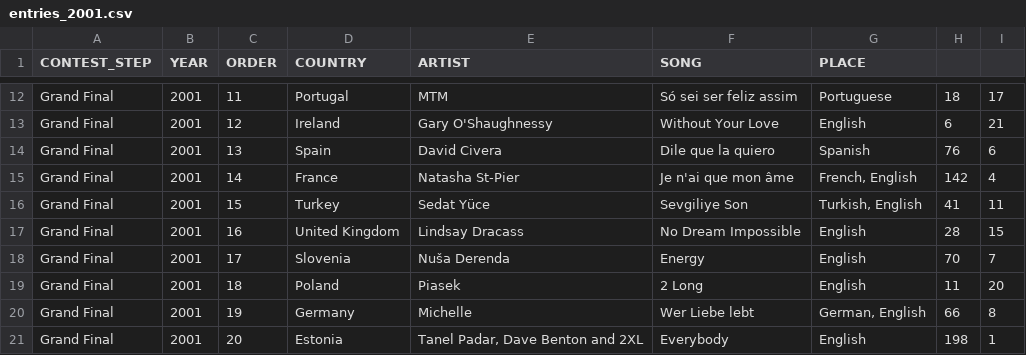
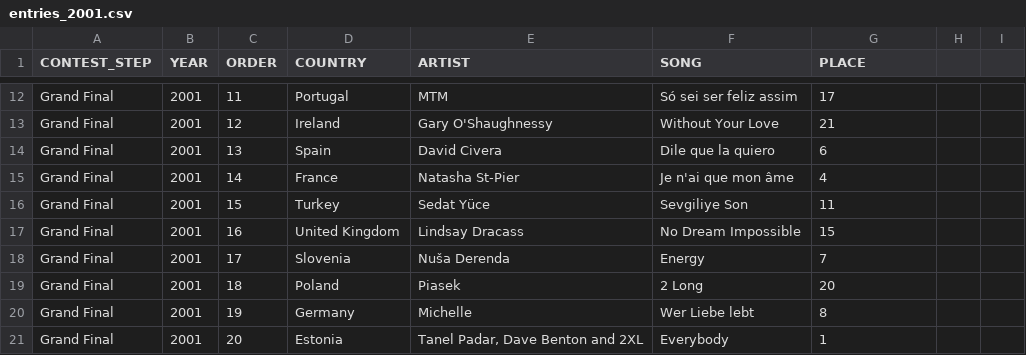
Before and after one commit to barkev2009/eurovision-v2, a CSV file: server/utils/db_files/csv/entries_2001.csv, drawn as a sheet; only a part is shown, gaps mark what is left out; the diff covers the shown part only; the diff names each change by its address in the sheet, - before the commit and + after, or states it on an @@ line.

```diff
--- a/server/utils/db_files/csv/entries_2001.csv
+++ b/server/utils/db_files/csv/entries_2001.csv
-G12 (PLACE): Portuguese
+G12 (PLACE): 17
-H12: 18
+H12: (empty)
-I12: 17
+I12: (empty)
-G13 (PLACE): English
+G13 (PLACE): 21
-H13: 6
+H13: (empty)
-I13: 21
+I13: (empty)
-G14 (PLACE): Spanish
+G14 (PLACE): 6
-H14: 76
+H14: (empty)
-I14: 6
+I14: (empty)
-G15 (PLACE): French, English
+G15 (PLACE): 4
-H15: 142
+H15: (empty)
-I15: 4
+I15: (empty)
-G16 (PLACE): Turkish, English
+G16 (PLACE): 11
-H16: 41
+H16: (empty)
-I16: 11
+I16: (empty)
-G17 (PLACE): English
+G17 (PLACE): 15
-H17: 28
+H17: (empty)
-I17: 15
+I17: (empty)
-G18 (PLACE): English
+G18 (PLACE): 7
-H18: 70
+H18: (empty)
-I18: 7
+I18: (empty)
-G19 (PLACE): English
+G19 (PLACE): 20
-H19: 11
+H19: (empty)
-I19: 20
+I19: (empty)
-G20 (PLACE): German, English
+G20 (PLACE): 8
-H20: 66
+H20: (empty)
-I20: 8
+I20: (empty)
-G21 (PLACE): English
+G21 (PLACE): 1
-H21: 198
+H21: (empty)
-I21: 1
+I21: (empty)
```
Also changed, not shown: 39 edited cells elsewhere in this file, 2 other files.
